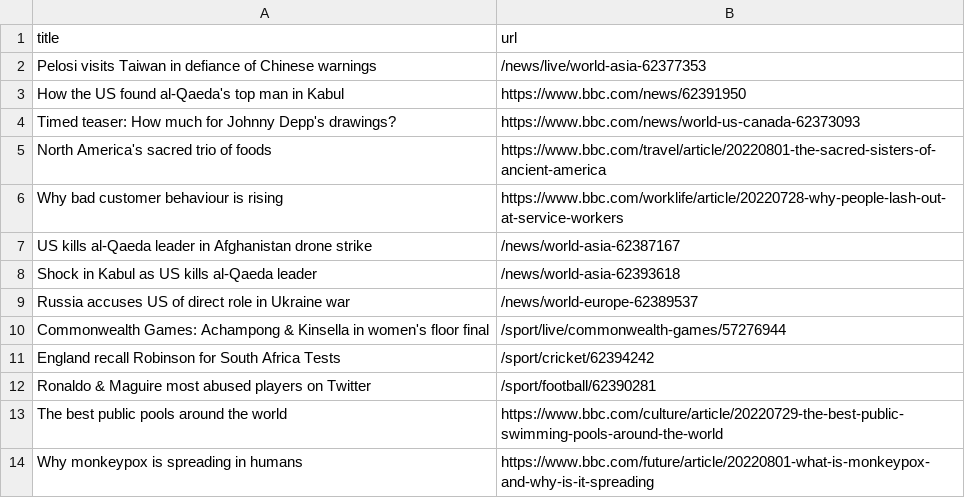
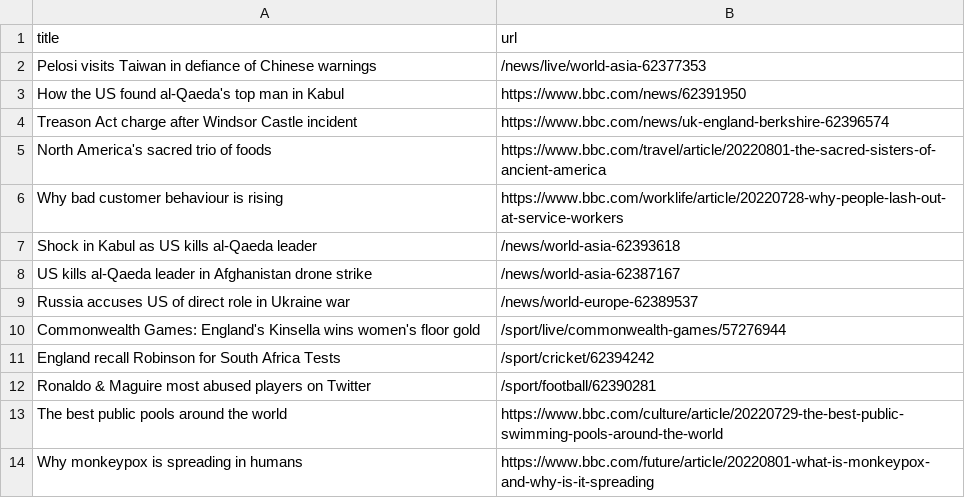
Before and after one commit to ErichBuergler/automatic-scraper-bbc, a CSV file: bbc.csv, drawn as a sheet; only a part is shown; the diff covers the shown part only.

```diff
--- a/bbc.csv
+++ b/bbc.csv
@@ -3,9 +3,9 @@ Pelosi visits Taiwan in defiance of Chinese warnings,/news/live/world-asia-62377
 How the US found al-Qaeda's top man in Kabul,https://www.bbc.com/news/62391950
-Timed teaser: How much for Johnny Depp's drawings?,https://www.bbc.com/news/world-us-canada-62373093
+Treason Act charge after Windsor Castle incident,https://www.bbc.com/news/uk-england-berkshire-62396574
 North America's sacred trio of foods,https://www.bbc.com/travel/article/20220801-the-sacred-sisters-of-ancient-america
 Why bad customer behaviour is rising,https://www.bbc.com/worklife/article/20220728-why-people-lash-out-at-service-workers
+Shock in Kabul as US kills al-Qaeda leader,/news/world-asia-62393618
 US kills al-Qaeda leader in Afghanistan drone strike,/news/world-asia-62387167
-Shock in Kabul as US kills al-Qaeda leader,/news/world-asia-62393618
 Russia accuses US of direct role in Ukraine war,/news/world-europe-62389537
-Commonwealth Games: Achampong & Kinsella in women's floor final,/sport/live/commonwealth-games/57276944
+Commonwealth Games: England's Kinsella wins women's floor gold,/sport/live/commonwealth-games/57276944
 England recall Robinson for South Africa Tests,/sport/cricket/62394242
```
Also changed, not shown: 6 added rows, 6 removed rows, 1 moved row and 1 edited cell elsewhere in this file.
